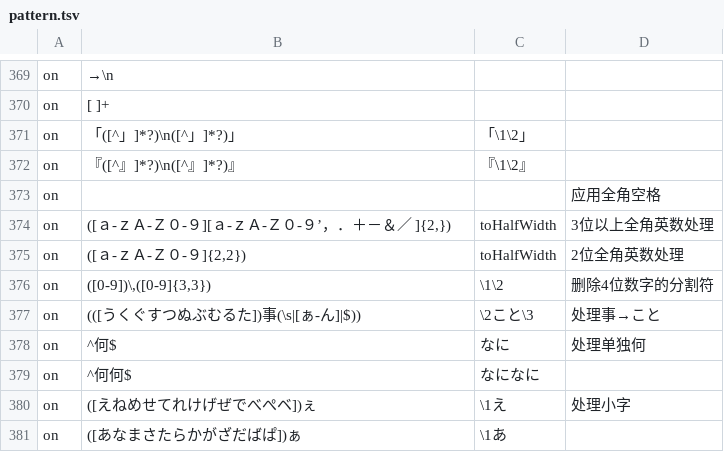
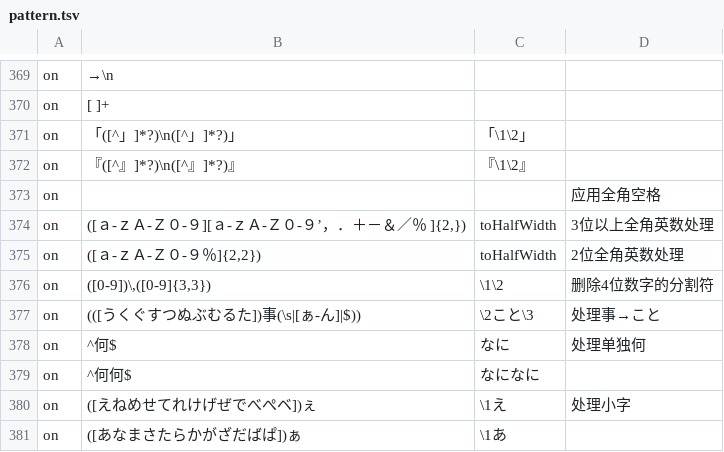
Before and after one commit to Nekomoekissaten-SUB/nekomoe-jp-formatter, a TSV file: dist/pattern.tsv, drawn as a sheet; only a part is shown, gaps mark what is left out; the diff names each change by its address in the sheet, - before the commit and + after, or states it on an @@ line.

```diff
--- a/dist/pattern.tsv
+++ b/dist/pattern.tsv
-B374: ([ａ-ｚＡ-Ｚ０-９][ａ-ｚＡ-Ｚ０-９’，．＋－＆／ ]{2,})
+B374: ([ａ-ｚＡ-Ｚ０-９][ａ-ｚＡ-Ｚ０-９’，．＋－＆／％ ]{2,})
-B375: ([ａ-ｚＡ-Ｚ０-９]{2,2})
+B375: ([ａ-ｚＡ-Ｚ０-９％]{2,2})
```
Also changed, not shown: 1 other file.
